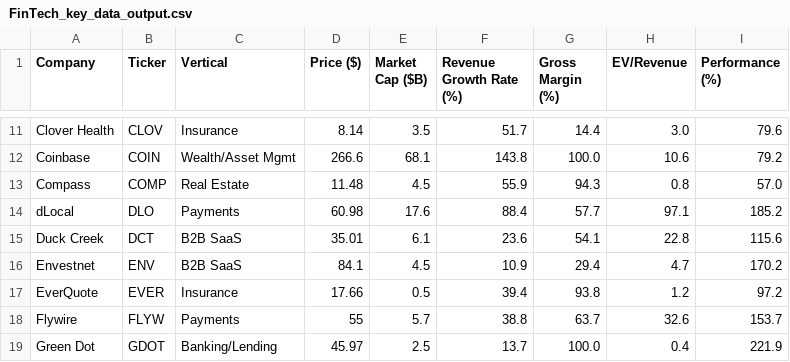
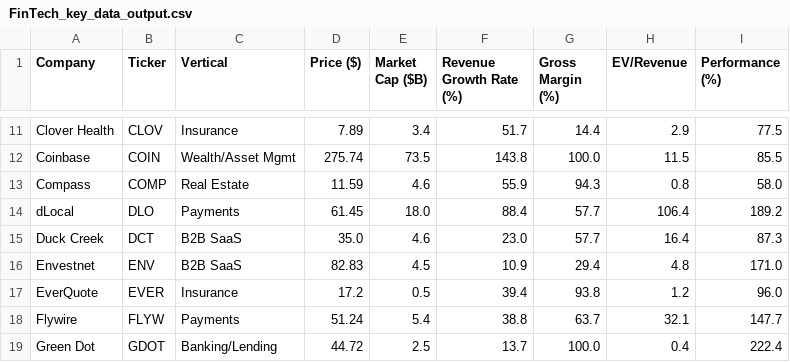
Before and after one commit to fprimecapital/findex, a CSV file: FinTech_key_data_output.csv, drawn as a sheet; only a part is shown, gaps mark what is left out; the diff covers the shown part only; the diff names each change by its address in the sheet, - before the commit and + after, or states it on an @@ line.

```diff
--- a/FinTech_key_data_output.csv
+++ b/FinTech_key_data_output.csv
-D11 (Price ($)): 8.14
+D11 (Price ($)): 7.89
-E11 (Market Cap ($B)): 3.5
+E11 (Market Cap ($B)): 3.4
-H11 (EV/Revenue): 3.0
+H11 (EV/Revenue): 2.9
-I11 (Performance (%)): 79.6
+I11 (Performance (%)): 77.5
-D12 (Price ($)): 266.6
+D12 (Price ($)): 275.74
-E12 (Market Cap ($B)): 68.1
+E12 (Market Cap ($B)): 73.5
-H12 (EV/Revenue): 10.6
+H12 (EV/Revenue): 11.5
-I12 (Performance (%)): 79.2
+I12 (Performance (%)): 85.5
-D13 (Price ($)): 11.48
+D13 (Price ($)): 11.59
-E13 (Market Cap ($B)): 4.5
+E13 (Market Cap ($B)): 4.6
-I13 (Performance (%)): 57.0
+I13 (Performance (%)): 58.0
-D14 (Price ($)): 60.98
+D14 (Price ($)): 61.45
-E14 (Market Cap ($B)): 17.6
+E14 (Market Cap ($B)): 18.0
-H14 (EV/Revenue): 97.1
+H14 (EV/Revenue): 106.4
-I14 (Performance (%)): 185.2
+I14 (Performance (%)): 189.2
-D15 (Price ($)): 35.01
+D15 (Price ($)): 35.0
-E15 (Market Cap ($B)): 6.1
+E15 (Market Cap ($B)): 4.6
-F15 (Revenue Growth Rate (%)): 23.6
+F15 (Revenue Growth Rate (%)): 23.0
-G15 (Gross Margin (%)): 54.1
+G15 (Gross Margin (%)): 57.7
-H15 (EV/Revenue): 22.8
+H15 (EV/Revenue): 16.4
-I15 (Performance (%)): 115.6
+I15 (Performance (%)): 87.3
-D16 (Price ($)): 84.1
+D16 (Price ($)): 82.83
-H16 (EV/Revenue): 4.7
+H16 (EV/Revenue): 4.8
-I16 (Performance (%)): 170.2
+I16 (Performance (%)): 171.0
-D17 (Price ($)): 17.66
+D17 (Price ($)): 17.2
-I17 (Performance (%)): 97.2
+I17 (Performance (%)): 96.0
-D18 (Price ($)): 55
+D18 (Price ($)): 51.24
-E18 (Market Cap ($B)): 5.7
+E18 (Market Cap ($B)): 5.4
-H18 (EV/Revenue): 32.6
+H18 (EV/Revenue): 32.1
-I18 (Performance (%)): 153.7
+I18 (Performance (%)): 147.7
-D19 (Price ($)): 45.97
+D19 (Price ($)): 44.72
-I19 (Performance (%)): 221.9
+I19 (Performance (%)): 222.4
```
Also changed, not shown: 116 edited cells elsewhere in this file.
